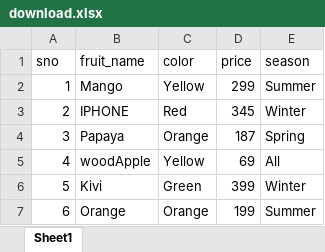
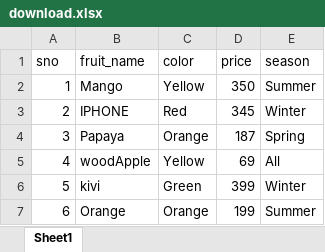
Before and after one commit to IndeewaraC/ExcelJSUtil, an Excel workbook: data/download.xlsx, sheet Sheet1, drawn as a sheet; values as stored, in another font and other column widths than the file's, no borders; the diff names each change by its address in the sheet, - before the commit and + after, or states it on an @@ line.

Commit message:
Change value of 2 cells after

```diff
--- a/data/download.xlsx (sheet Sheet1)
+++ b/data/download.xlsx (sheet Sheet1)
-D2 (price): 299
+D2 (price): 350
-B6 (fruit_name): Kivi
+B6 (fruit_name): kivi
```
Also changed, not shown: 2 other files.
